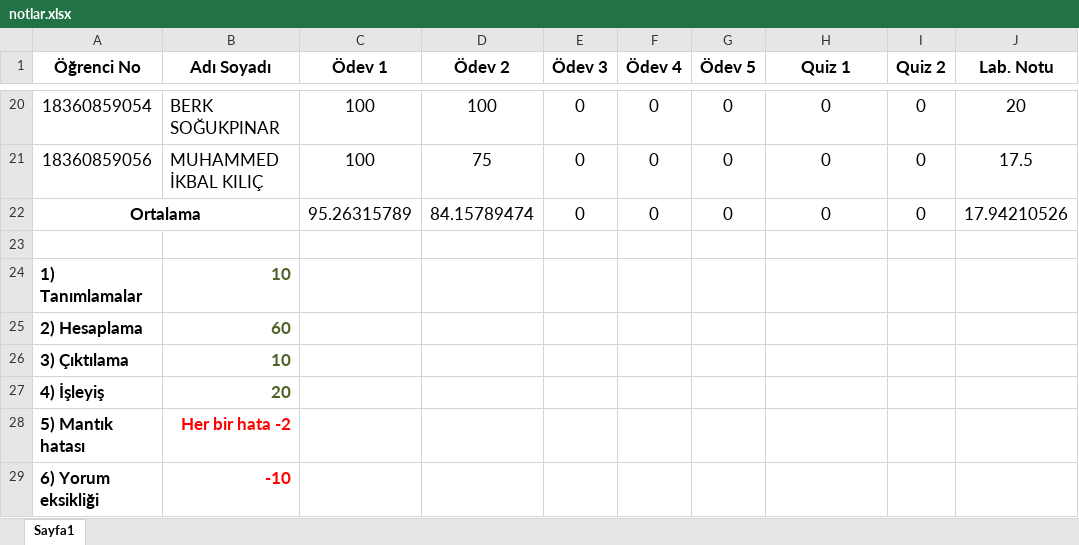
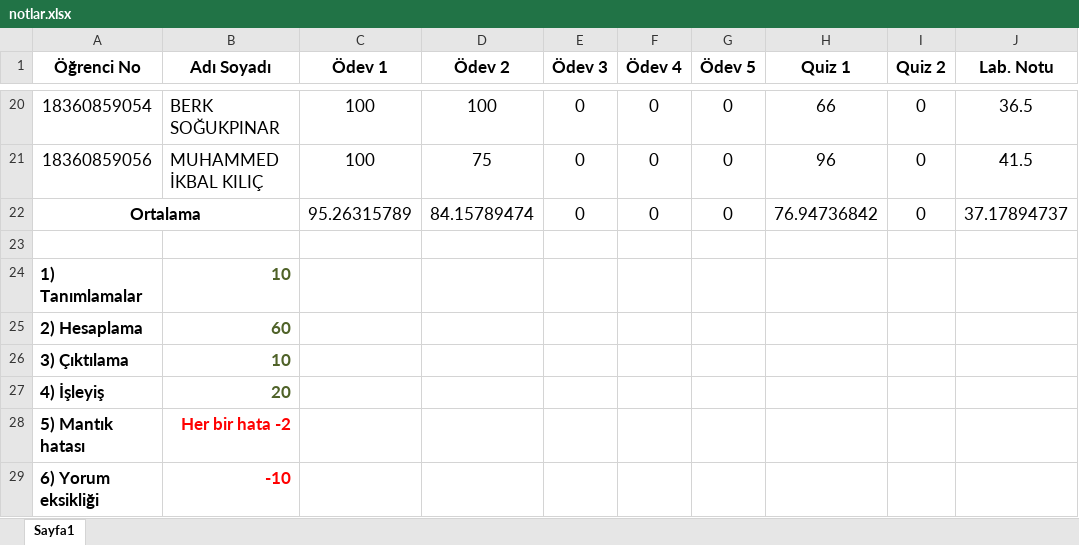
Before and after one commit to btu-cse/algorithms_programming, an Excel workbook: notlar.xlsx, sheet Sayfa1, drawn as a sheet; only a part is shown, gaps mark what is left out; values as stored, in another font and other column widths than the file's, no borders; conditional formats not drawn; the diff covers the shown part only; the diff names each change by its address in the sheet, - before the commit and + after, or states it on an @@ line.

Commit message:
quiz notları eklendi

```diff
--- a/notlar.xlsx (sheet Sayfa1)
+++ b/notlar.xlsx (sheet Sayfa1)
-H20 (Quiz 1): 0
+H20 (Quiz 1): 66
-J20 (Lab. Notu): 20
+J20 (Lab. Notu): 36.5
-H21 (Quiz 1): 0
+H21 (Quiz 1): 96
-J21 (Lab. Notu): 17.5
+J21 (Lab. Notu): 41.5
-H22 (Quiz 1): 0
+H22 (Quiz 1): 76.94736842
-J22 (Lab. Notu): 17.94210526
+J22 (Lab. Notu): 37.17894737
```
Also changed, not shown: 32 edited cells elsewhere in this sheet.
